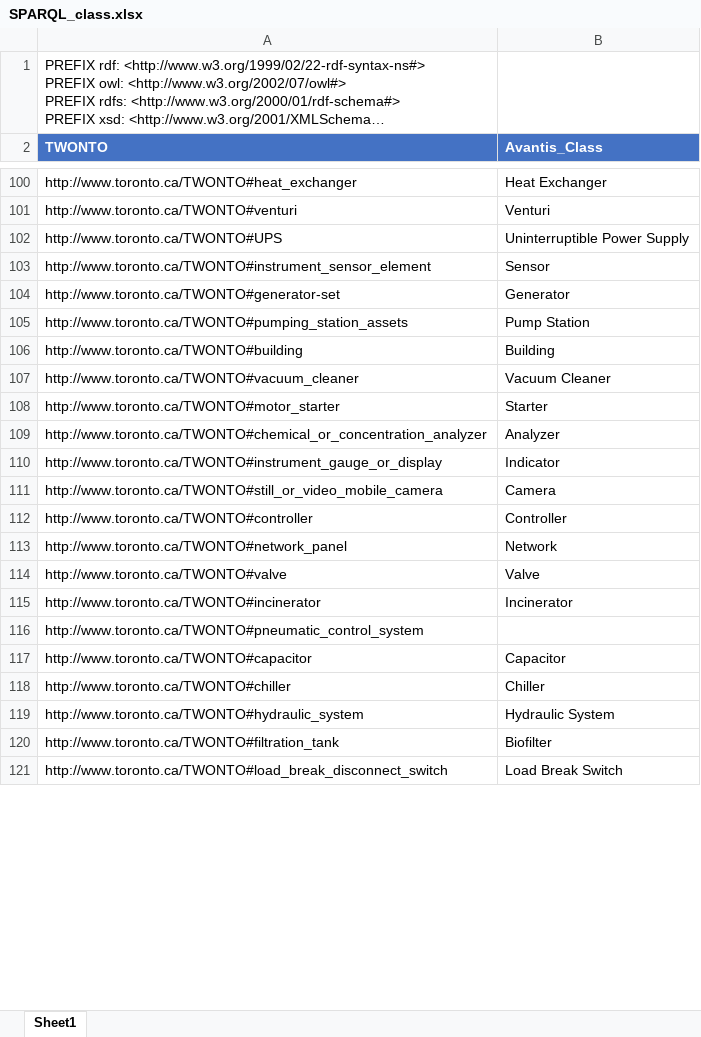
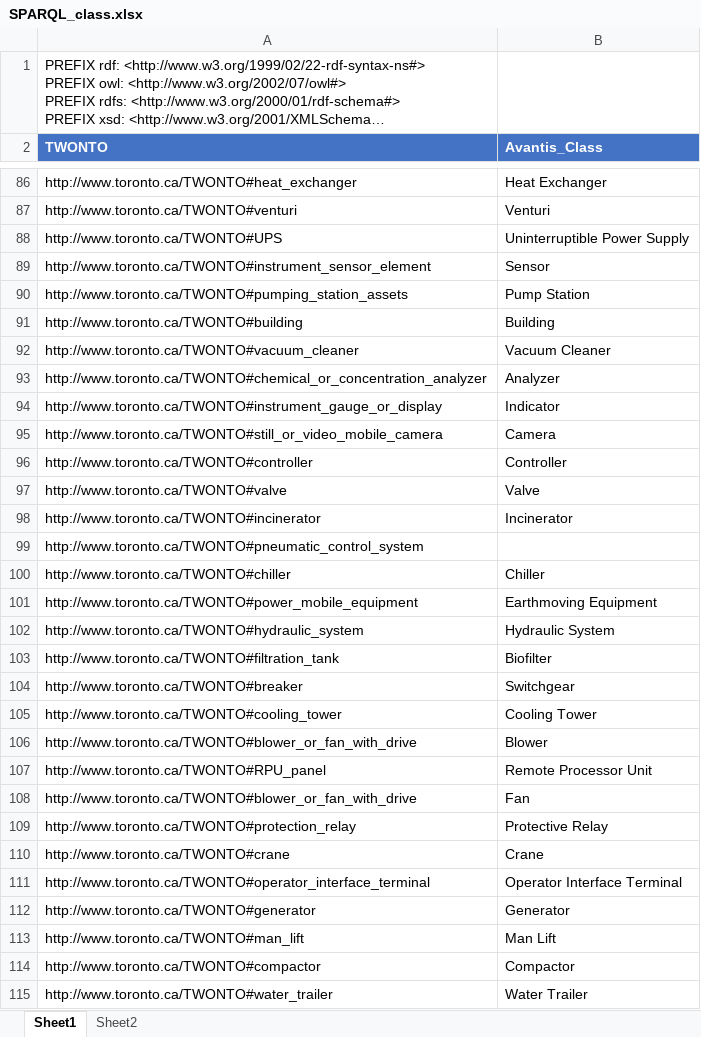
Before and after one commit to TW-ASMP/TWONTO, an Excel workbook: Avantis Mapping/SPARQL_class.xlsx, sheet Sheet1, drawn as a sheet; only a part is shown, gaps mark what is left out; the shorter side is filled out with more unchanged rows; long unchanged cells end in …; values as stored, in another font and other column widths than the file's, no borders; table styles not drawn; removed rows and columns are numbered as before the commit, all else as after; the diff covers the shown part only; the diff names each change by its address in the sheet, - before the commit and + after, or states it on an @@ line.

Commit message:
addded some missing avantis reference in TWONTO

```diff
--- a/Avantis Mapping/SPARQL_class.xlsx (sheet Sheet1)
+++ b/Avantis Mapping/SPARQL_class.xlsx (sheet Sheet1)
+sheet tab: Sheet2
-row 104: http://www.toronto.ca/TWONTO#generator-set | Generator
@@ row 108 moved to row 121: http://www.toronto.ca/TWONTO#motor_start… @@
-row 113: http://www.toronto.ca/TWONTO#network_panel | Network
@@ row 117 moved to row 116: http://www.toronto.ca/TWONTO#capacitor @@
+row 101: http://www.toronto.ca/TWONTO#power_mobile_equipment | Earthmoving Equipment
+row 104: http://www.toronto.ca/TWONTO#breaker | Switchgear
@@ row 122 moved to row 105: http://www.toronto.ca/TWONTO#cooling_tow… @@
+row 106: http://www.toronto.ca/TWONTO#blower_or_fan_with_drive | Blower
+row 107: http://www.toronto.ca/TWONTO#RPU_panel | Remote Processor Unit
+row 108: http://www.toronto.ca/TWONTO#blower_or_fan_with_drive | Fan
@@ row 12 moved to row 109: http://www.toronto.ca/TWONTO#protection_… @@
@@ row 50 moved to row 110: http://www.toronto.ca/TWONTO#crane @@
+row 111: http://www.toronto.ca/TWONTO#operator_interface_terminal | Operator Interface Terminal
+row 112: http://www.toronto.ca/TWONTO#generator | Generator
@@ row 35 moved to row 113: http://www.toronto.ca/TWONTO#man_lift @@
@@ row 64 moved to row 114: http://www.toronto.ca/TWONTO#compactor @@
@@ row 46 moved to row 115: http://www.toronto.ca/TWONTO#water_trail… @@
```
Also changed, not shown: 5 added rows, 11 removed rows and 3 moved rows elsewhere in this sheet, Avantis Mapping/SPARQL_category.xlsx, Avantis Mapping/SPARQL_supercategory.xlsx, 6 other files.
